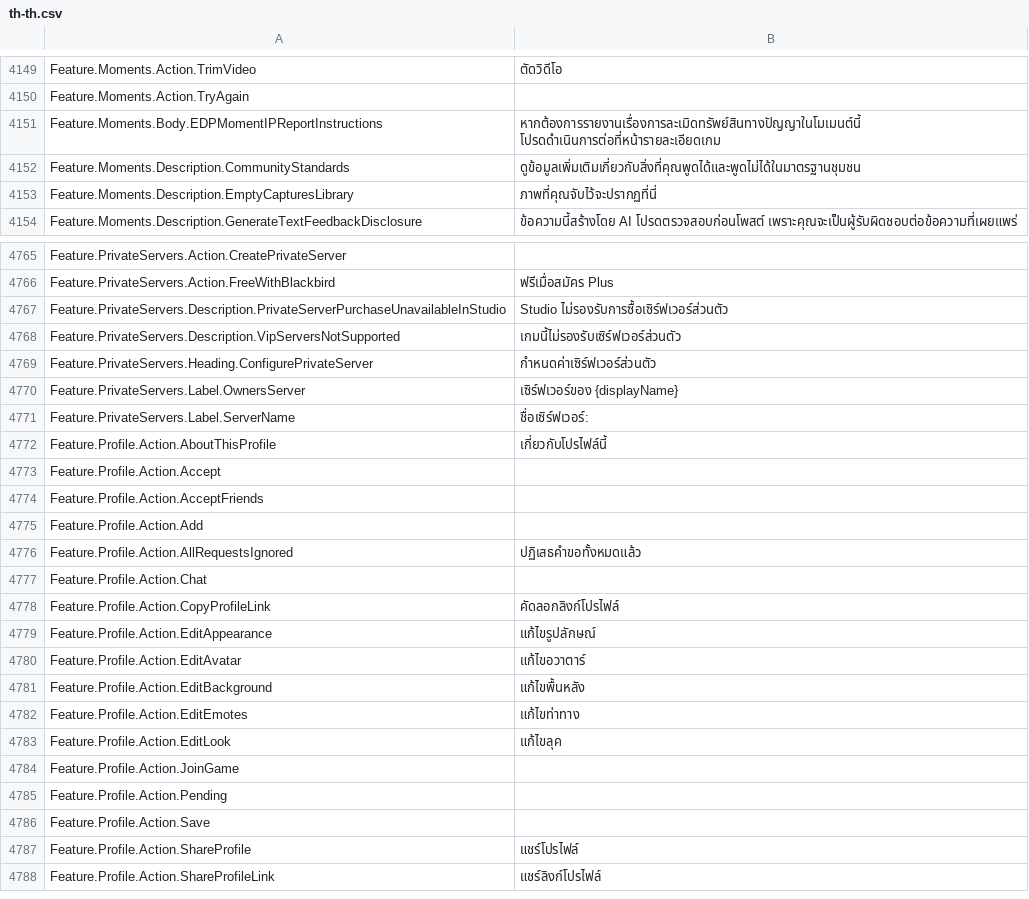
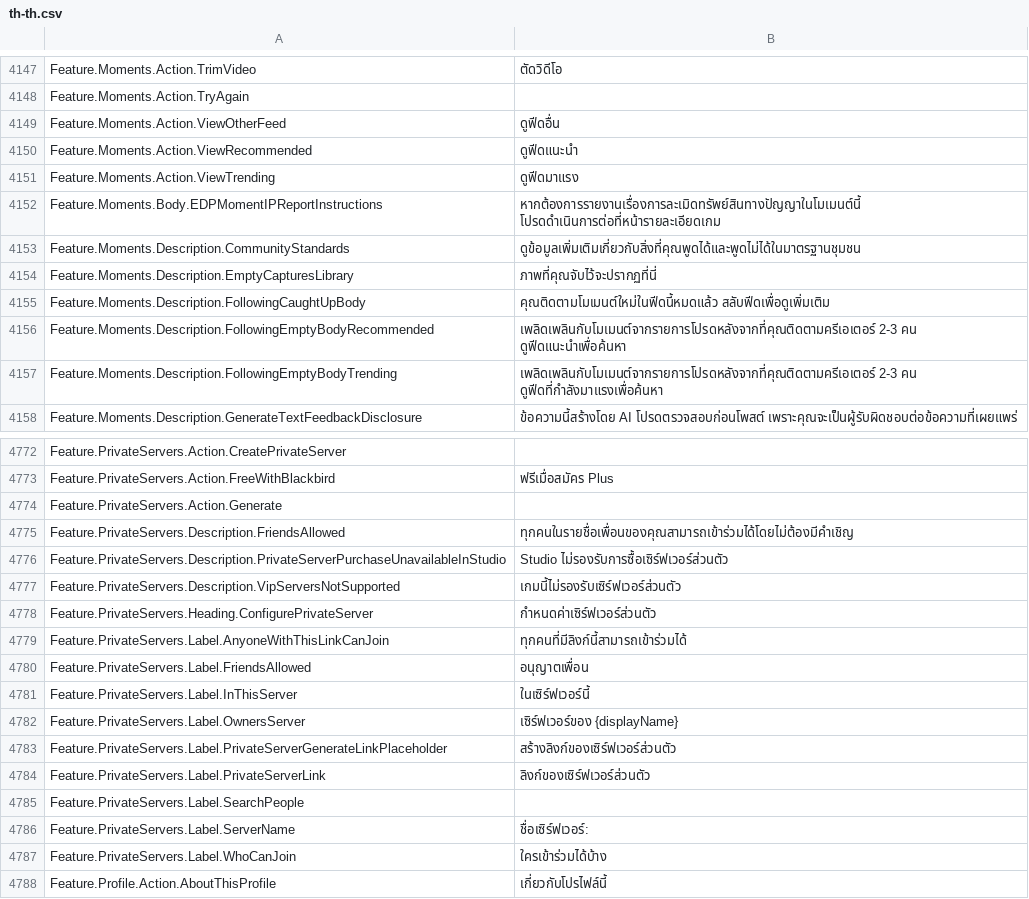
Before and after one commit to EliCauvert/Roblox-Datamining, a CSV file: UniversalApp/Locales/Common/th-th.csv, drawn as a sheet; only a part is shown, gaps mark what is left out; the shorter side is filled out with more unchanged rows; the diff covers the shown part only.

Commit message:
UniversalApp (16499)

```diff
--- a/UniversalApp/Locales/Common/th-th.csv
+++ b/UniversalApp/Locales/Common/th-th.csv
@@ -4198,2 +4196,5 @@ Feature.Moments.Action.TrimVideo,ตัดวิดีโอ
 Feature.Moments.Action.TryAgain,
+Feature.Moments.Action.ViewOtherFeed,ดูฟีดอื่น
+Feature.Moments.Action.ViewRecommended,ดูฟีดแนะนำ
+Feature.Moments.Action.ViewTrending,ดูฟีดมาแรง
 Feature.Moments.Body.EDPMomentIPReportInstructions,หากต้องการรายงานเรื่องการละเมิดทรัพย์สินทางปัญญาในโมเมนต์นี้ โปรดดำเนินการต่อที่หน้ารายละเอียดเกม
@@ -4201,2 +4202,5 @@ Feature.Moments.Description.CommunityStandards,ดูข้อมูลเพิ
 Feature.Moments.Description.EmptyCapturesLibrary,ภาพที่คุณจับไว้จะปรากฏที่นี่
+Feature.Moments.Description.FollowingCaughtUpBody,คุณติดตามโมเมนต์ใหม่ในฟีดนี้หมดแล้ว สลับฟีดเพื่อดูเพิ่มเติม
+Feature.Moments.Description.FollowingEmptyBodyRecommended,เพลิดเพลินกับโมเมนต์จากรายการโปรดหลังจากที่คุณติดตามครีเอเตอร์ 2-3 คน ดูฟีดแนะนำเพื่อค้นหา
+Feature.Moments.Description.FollowingEmptyBodyTrending,เพลิดเพลินกับโมเมนต์จากรายการโปรดหลังจากที่คุณติดตามครีเอเตอร์ 2-3 คน ดูฟีดที่กำลังมาแรงเพื่อค้นหา
 Feature.Moments.Description.GenerateTextFeedbackDisclosure,ข้อความนี้สร้างโดย AI โปรดตรวจสอบก่อนโพสต์ เพราะคุณจะเป็นผู้รับผิดชอบต่อข้อความที่เผยแพร่
@@ -4841,2 +4848,4 @@ Feature.PrivateServers.Action.CreatePrivateServer,
 Feature.PrivateServers.Action.FreeWithBlackbird,ฟรีเมื่อสมัคร Plus
+Feature.PrivateServers.Action.Generate,
+Feature.PrivateServers.Description.FriendsAllowed,ทุกคนในรายชื่อเพื่อนของคุณสามารถเข้าร่วมได้โดยไม่ต้องมีคำเชิญ
 Feature.PrivateServers.Description.PrivateServerPurchaseUnavailableInStudio,Studio ไม่รองรับการซื้อเซิร์ฟเวอร์ส่วนตัว
@@ -4844,4 +4853,11 @@ Feature.PrivateServers.Description.VipServersNotSupported,เกมนี้ไ
 Feature.PrivateServers.Heading.ConfigurePrivateServer,กำหนดค่าเซิร์ฟเวอร์ส่วนตัว
+Feature.PrivateServers.Label.AnyoneWithThisLinkCanJoin,ทุกคนที่มีลิงก์นี้สามารถเข้าร่วมได้
+Feature.PrivateServers.Label.FriendsAllowed,อนุญาตเพื่อน
+Feature.PrivateServers.Label.InThisServer,ในเซิร์ฟเวอร์นี้
 Feature.PrivateServers.Label.OwnersServer,เซิร์ฟเวอร์ของ {displayName}
+Feature.PrivateServers.Label.PrivateServerGenerateLinkPlaceholder,สร้างลิงก์ของเซิร์ฟเวอร์ส่วนตัว
+Feature.PrivateServers.Label.PrivateServerLink,ลิงก์ของเซิร์ฟเวอร์ส่วนตัว
+Feature.PrivateServers.Label.SearchPeople,
 Feature.PrivateServers.Label.ServerName,ชื่อเซิร์ฟเวอร์:
+Feature.PrivateServers.Label.WhoCanJoin,ใครเข้าร่วมได้บ้าง
 Feature.Profile.Action.AboutThisProfile,เกี่ยวกับโปรไฟล์นี้
```
Also changed, not shown: 3 added rows and 2 removed rows elsewhere in this file, UniversalApp/Locales/Common/hi-in.csv, UniversalApp/Locales/Common/it-it.csv, 20 other files.
